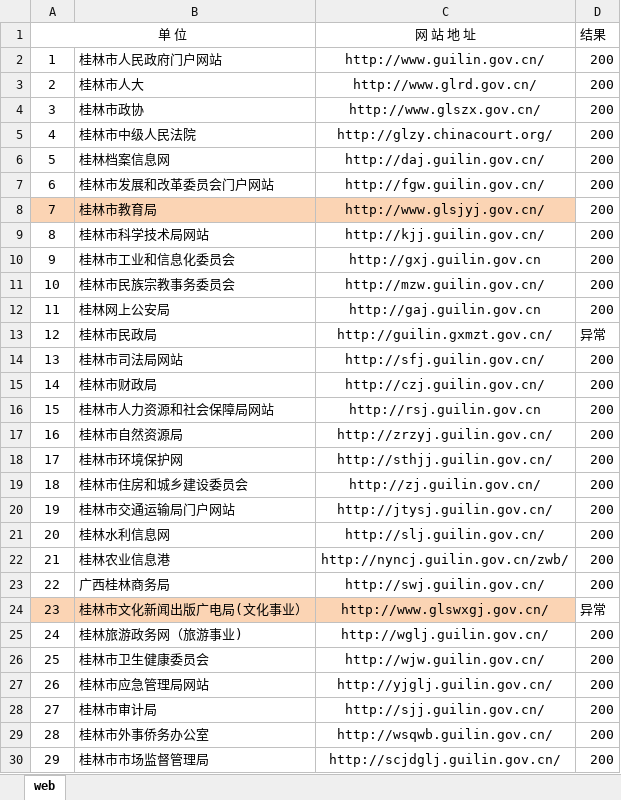
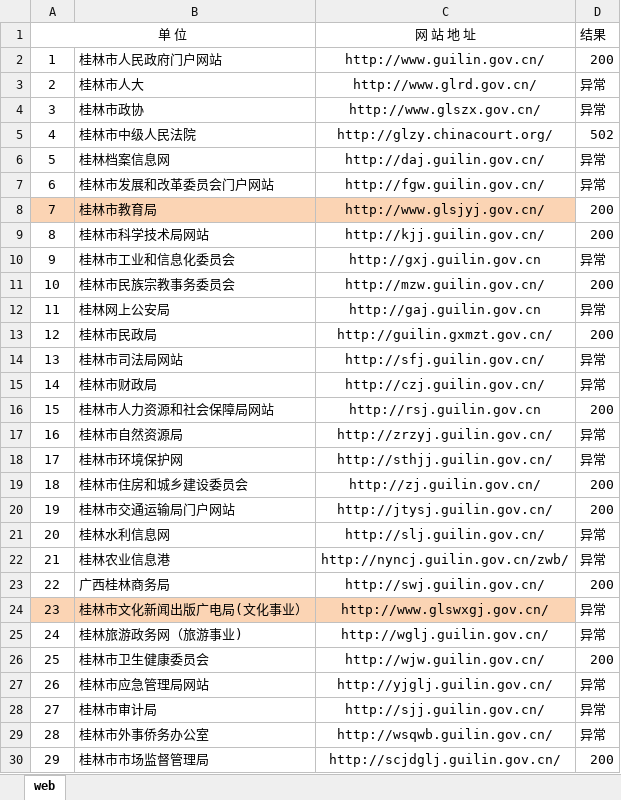
Before and after one commit to deng-xiang/mygit, an Excel workbook: weburl.xlsx, sheet web, drawn as a sheet; only a part is shown; values as stored, in another font and other column widths than the file's, no borders; the diff covers the shown part only; the diff names each change by its address in the sheet, - before the commit and + after, or states it on an @@ line.

```diff
--- a/weburl.xlsx (sheet web)
+++ b/weburl.xlsx (sheet web)
-D3:D4 (结果): 200
+D3:D4 (结果): 异常
-D5 (结果): 200
+D5 (结果): 502
-D6:D7 (结果): 200
+D6:D7 (结果): 异常
-D10 (结果): 200
+D10 (结果): 异常
-D12 (结果): 200
+D12 (结果): 异常
-D13 (结果): 异常
+D13 (结果): 200
-D14:D15 (结果): 200
+D14:D15 (结果): 异常
-D17:D18 (结果): 200
+D17:D18 (结果): 异常
-D21:D22 (结果): 200
+D21:D22 (结果): 异常
-D25 (结果): 200
+D25 (结果): 异常
-D27:D29 (结果): 200
+D27:D29 (结果): 异常
```
Also changed, not shown: 16 edited cells elsewhere in this sheet, 2 other files.
